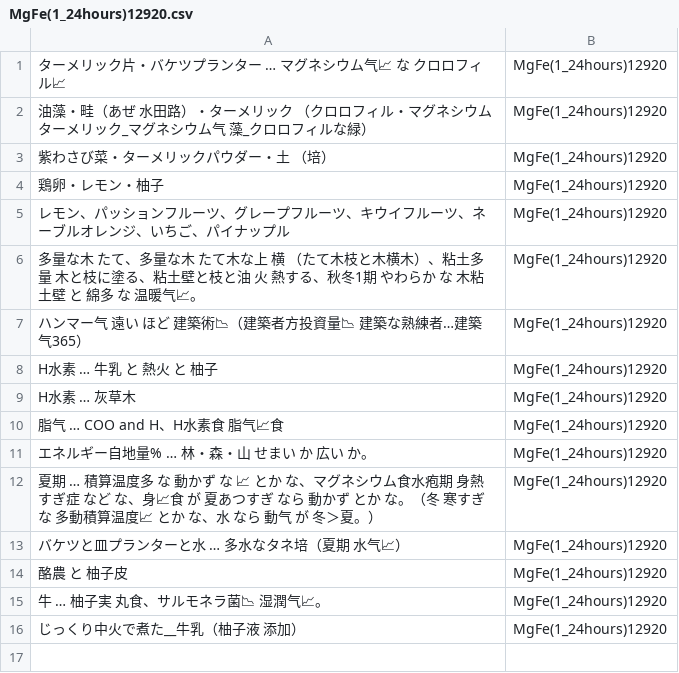
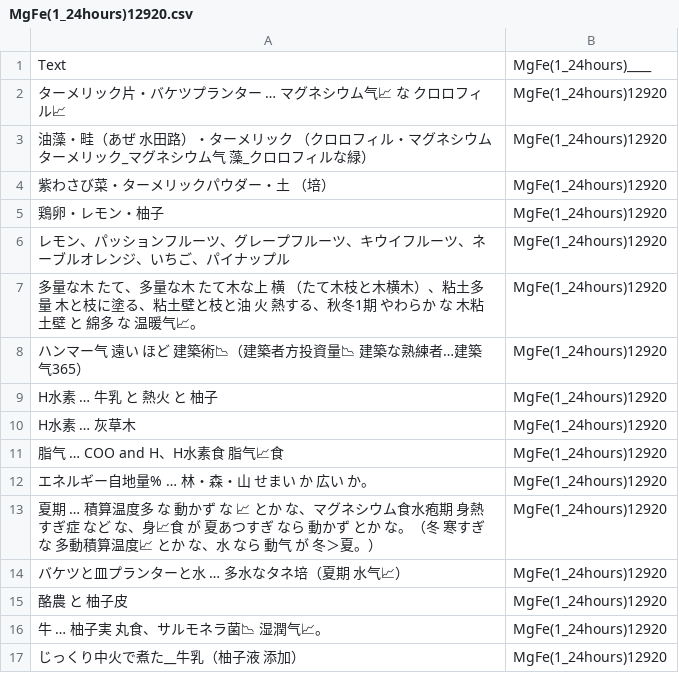
Before and after one commit to FruityheartGarden/MgFe, a CSV file: MgFe(1_24hours)12920.csv, drawn as a sheet.

```diff
--- a/MgFe(1_24hours)12920.csv
+++ b/MgFe(1_24hours)12920.csv
@@ -1 +1,2 @@
+Text, MgFe(1_24hours)____
 ターメリック片・バケツプランター　… マグネシウム气📈　な　クロロフィル📈 , MgFe(1_24hours)12920
```
